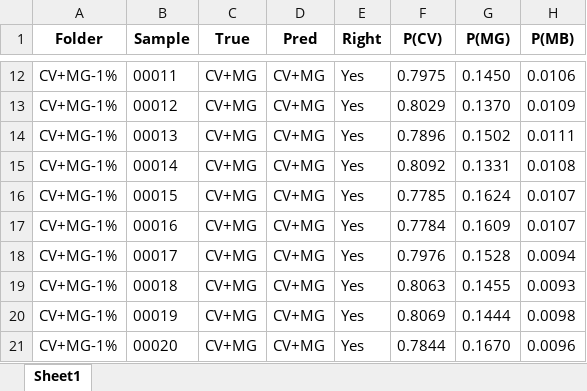
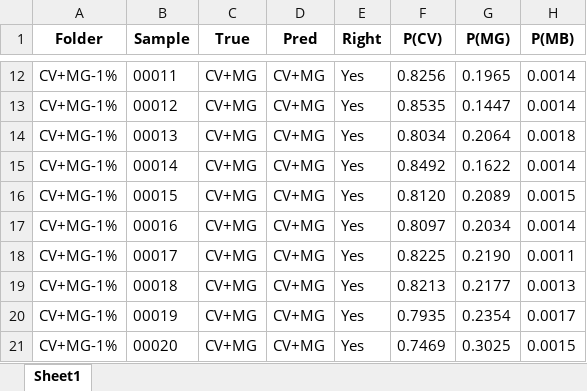
Before and after one commit to Sandyzla/SERS, an Excel workbook: 输出/详细测试报告.xlsx, sheet Sheet1, drawn as a sheet; only a part is shown, gaps mark what is left out; values as stored, in another font and other column widths than the file's, no borders; the diff covers the shown part only; the diff names each change by its address in the sheet, - before the commit and + after, or states it on an @@ line.

```diff
--- a/输出/详细测试报告.xlsx (sheet Sheet1)
+++ b/输出/详细测试报告.xlsx (sheet Sheet1)
-F12 (P(CV)): 0.7975
+F12 (P(CV)): 0.8256
-G12 (P(MG)): 0.1450
+G12 (P(MG)): 0.1965
-H12 (P(MB)): 0.0106
+H12 (P(MB)): 0.0014
-F13 (P(CV)): 0.8029
+F13 (P(CV)): 0.8535
-G13 (P(MG)): 0.1370
+G13 (P(MG)): 0.1447
-H13 (P(MB)): 0.0109
+H13 (P(MB)): 0.0014
-F14 (P(CV)): 0.7896
+F14 (P(CV)): 0.8034
-G14 (P(MG)): 0.1502
+G14 (P(MG)): 0.2064
-H14 (P(MB)): 0.0111
+H14 (P(MB)): 0.0018
-F15 (P(CV)): 0.8092
+F15 (P(CV)): 0.8492
-G15 (P(MG)): 0.1331
+G15 (P(MG)): 0.1622
-H15 (P(MB)): 0.0108
+H15 (P(MB)): 0.0014
-F16 (P(CV)): 0.7785
+F16 (P(CV)): 0.8120
-G16 (P(MG)): 0.1624
+G16 (P(MG)): 0.2089
-H16 (P(MB)): 0.0107
+H16 (P(MB)): 0.0015
-F17 (P(CV)): 0.7784
+F17 (P(CV)): 0.8097
-G17 (P(MG)): 0.1609
+G17 (P(MG)): 0.2034
-H17 (P(MB)): 0.0107
+H17 (P(MB)): 0.0014
-F18 (P(CV)): 0.7976
+F18 (P(CV)): 0.8225
-G18 (P(MG)): 0.1528
+G18 (P(MG)): 0.2190
-H18 (P(MB)): 0.0094
+H18 (P(MB)): 0.0011
-F19 (P(CV)): 0.8063
+F19 (P(CV)): 0.8213
-G19 (P(MG)): 0.1455
+G19 (P(MG)): 0.2177
-H19 (P(MB)): 0.0093
+H19 (P(MB)): 0.0013
-F20 (P(CV)): 0.8069
+F20 (P(CV)): 0.7935
-G20 (P(MG)): 0.1444
+G20 (P(MG)): 0.2354
-H20 (P(MB)): 0.0098
+H20 (P(MB)): 0.0017
-F21 (P(CV)): 0.7844
+F21 (P(CV)): 0.7469
-G21 (P(MG)): 0.1670
+G21 (P(MG)): 0.3025
-H21 (P(MB)): 0.0096
+H21 (P(MB)): 0.0015
```
Also changed, not shown: 1554 edited cells elsewhere in this sheet, 5 other files.
